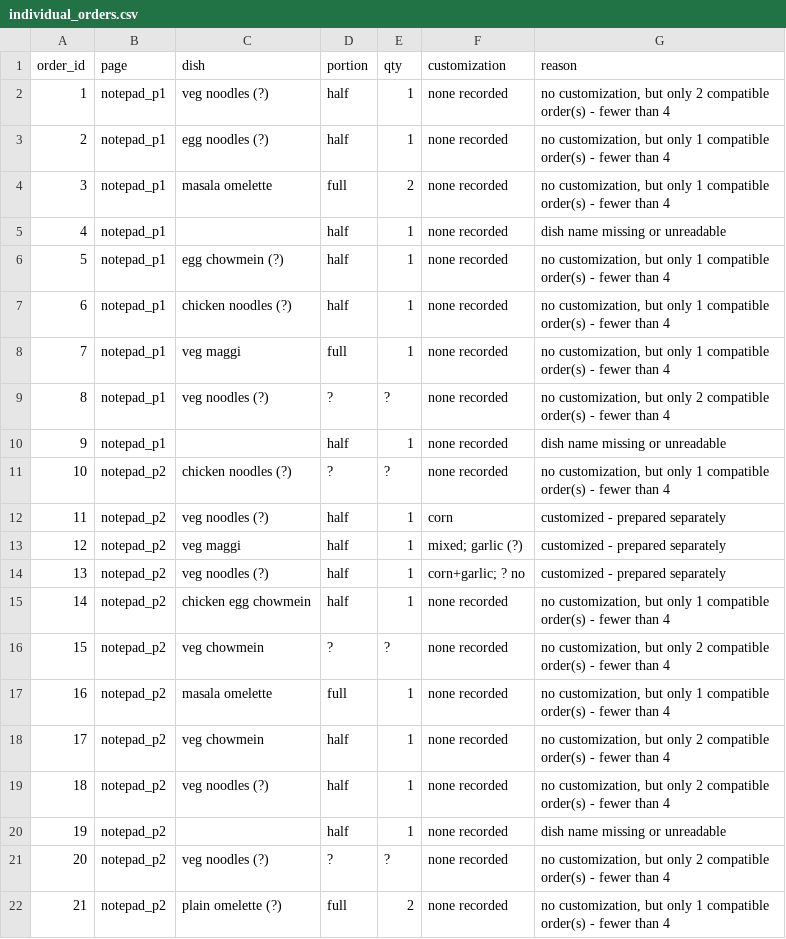
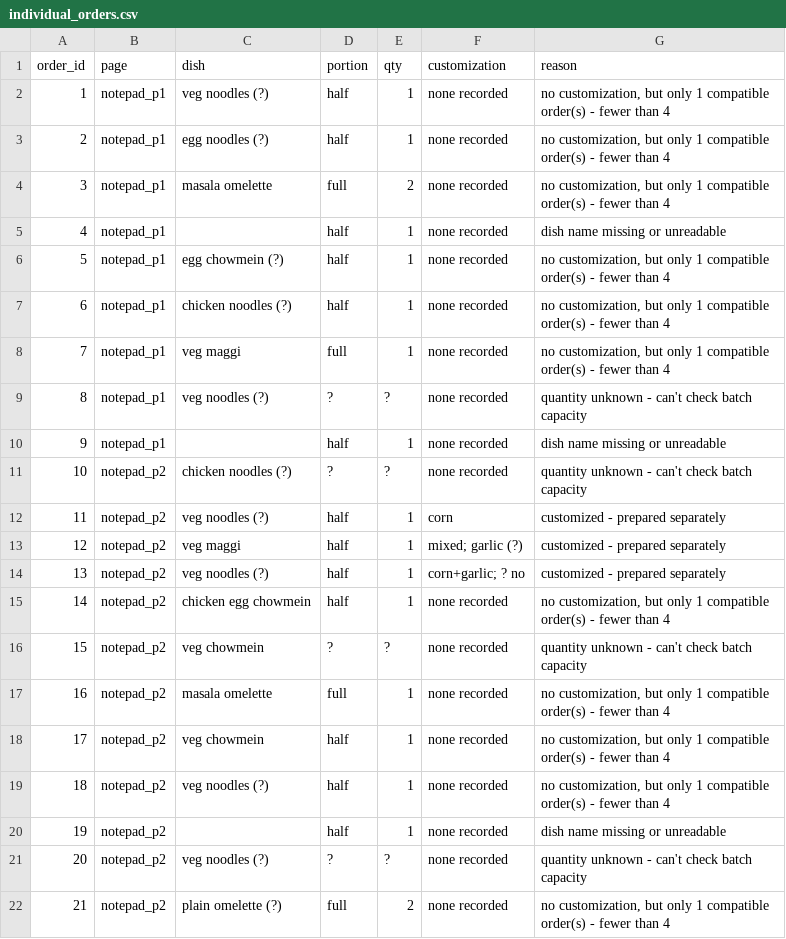
Before and after one commit to rani-86/nit-canteen-orders, a CSV file: individual_orders.csv, drawn as a sheet.

Commit message:
batch max 6 plates, half+full combined

```diff
--- a/individual_orders.csv
+++ b/individual_orders.csv
@@ -1,3 +1,3 @@
 order_id,page,dish,portion,qty,customization,reason
-1,notepad_p1,veg noodles (?),half,1,none recorded,"no customization, but only 2 compatible order(s) - fewer than 4"
+1,notepad_p1,veg noodles (?),half,1,none recorded,"no customization, but only 1 compatible order(s) - fewer than 4"
 2,notepad_p1,egg noodles (?),half,1,none recorded,"no customization, but only 1 compatible order(s) - fewer than 4"
@@ -8,5 +8,5 @@ order_id,page,dish,portion,qty,customization,reason
 7,notepad_p1,veg maggi,full,1,none recorded,"no customization, but only 1 compatible order(s) - fewer than 4"
-8,notepad_p1,veg noodles (?),?,?,none recorded,"no customization, but only 2 compatible order(s) - fewer than 4"
+8,notepad_p1,veg noodles (?),?,?,none recorded,quantity unknown - can't check batch capacity
 9,notepad_p1,,half,1,none recorded,dish name missing or unreadable
-10,notepad_p2,chicken noodles (?),?,?,none recorded,"no customization, but only 1 compatible order(s) - fewer than 4"
+10,notepad_p2,chicken noodles (?),?,?,none recorded,quantity unknown - can't check batch capacity
 11,notepad_p2,veg noodles (?),half,1,corn,customized - prepared separately
@@ -15,8 +15,8 @@ order_id,page,dish,portion,qty,customization,reason
 14,notepad_p2,chicken egg chowmein,half,1,none recorded,"no customization, but only 1 compatible order(s) - fewer than 4"
-15,notepad_p2,veg chowmein,?,?,none recorded,"no customization, but only 2 compatible order(s) - fewer than 4"
+15,notepad_p2,veg chowmein,?,?,none recorded,quantity unknown - can't check batch capacity
 16,notepad_p2,masala omelette,full,1,none recorded,"no customization, but only 1 compatible order(s) - fewer than 4"
-17,notepad_p2,veg chowmein,half,1,none recorded,"no customization, but only 2 compatible order(s) - fewer than 4"
-18,notepad_p2,veg noodles (?),half,1,none recorded,"no customization, but only 2 compatible order(s) - fewer than 4"
+17,notepad_p2,veg chowmein,half,1,none recorded,"no customization, but only 1 compatible order(s) - fewer than 4"
+18,notepad_p2,veg noodles (?),half,1,none recorded,"no customization, but only 1 compatible order(s) - fewer than 4"
 19,notepad_p2,,half,1,none recorded,dish name missing or unreadable
-20,notepad_p2,veg noodles (?),?,?,none recorded,"no customization, but only 2 compatible order(s) - fewer than 4"
+20,notepad_p2,veg noodles (?),?,?,none recorded,quantity unknown - can't check batch capacity
 21,notepad_p2,plain omelette (?),full,2,none recorded,"no customization, but only 1 compatible order(s) - fewer than 4"
```
Also changed, not shown: 4 other files.
